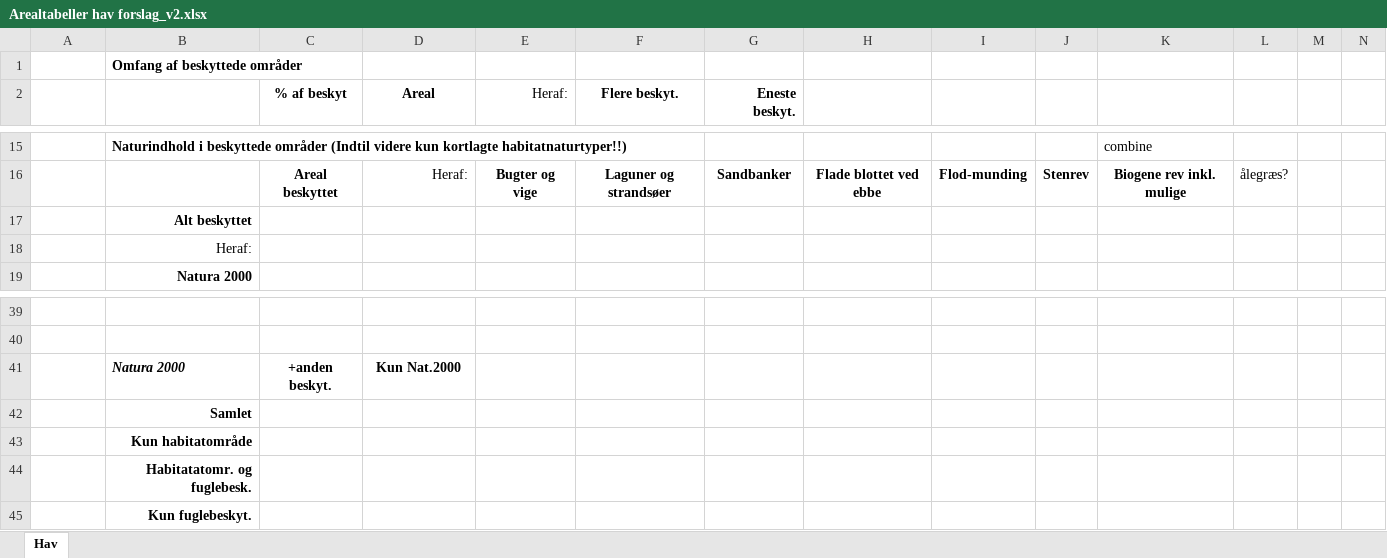
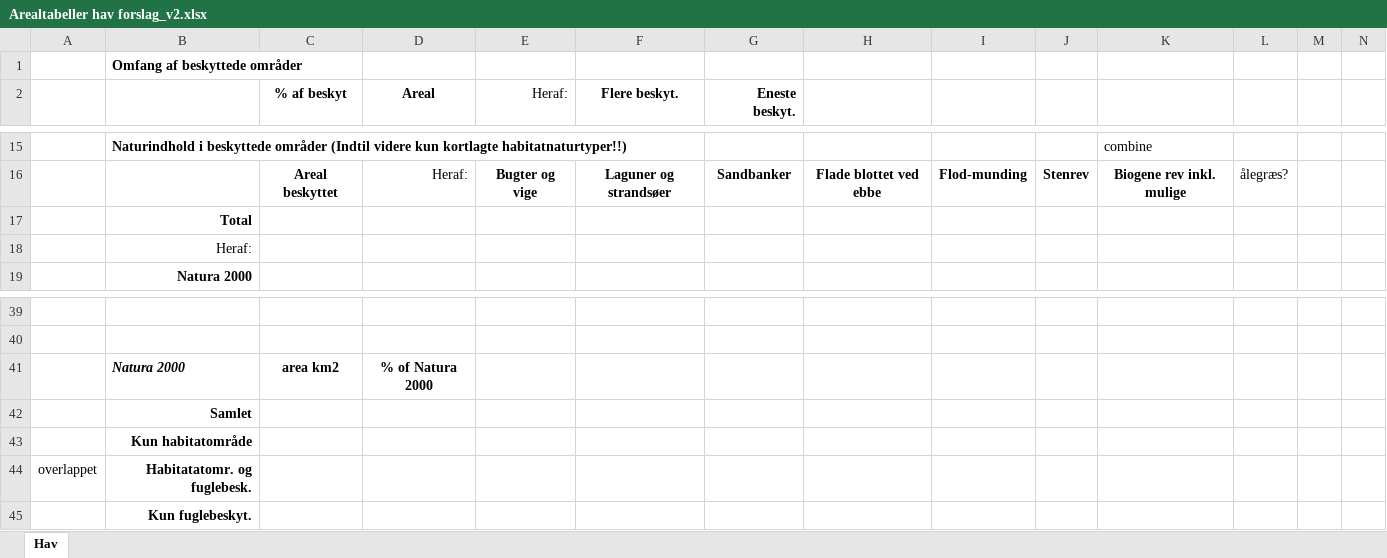
Before and after one commit to Sustainscapes/BiodiversityCounsil, an Excel workbook: Arealtabeller hav forslag_v2.xlsx, sheet Hav, drawn as a sheet; only a part is shown, gaps mark what is left out; values as stored, in another font and other column widths than the file's, no borders; removed rows and columns are numbered as before the commit, all else as after; the diff names each change by its address in the sheet, - before the commit and + after, or states it on an @@ line.

Commit message:
More of the tables

```diff
--- a/Arealtabeller hav forslag_v2.xlsx (sheet Hav)
+++ b/Arealtabeller hav forslag_v2.xlsx (sheet Hav)
-B17: Alt beskyttet
+B17: Total
-row 41:  | Natura 2000 | +anden beskyt. | Kun Nat.2000
+row 41:  | Natura 2000 | area km2 | % of Natura 2000
-A44: (empty)
+A44: overlappet
```
Also changed, not shown: Table1.xlsx, Table2_Terrestrial.xlsx, 3 other files.
